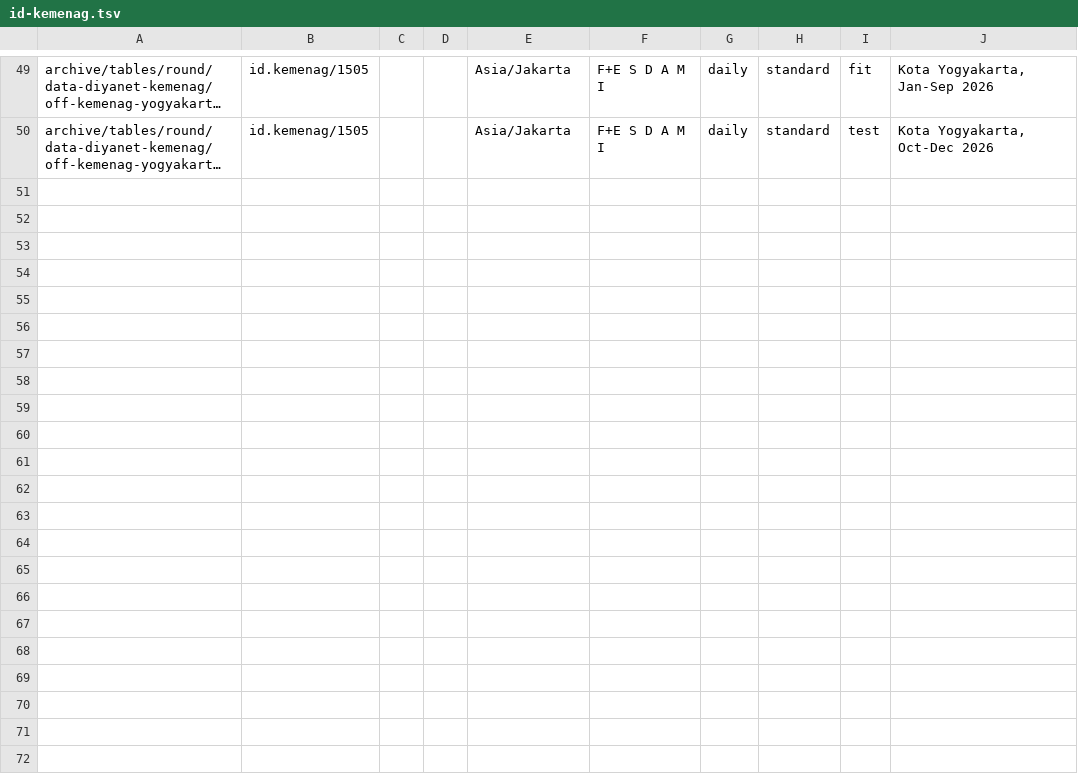
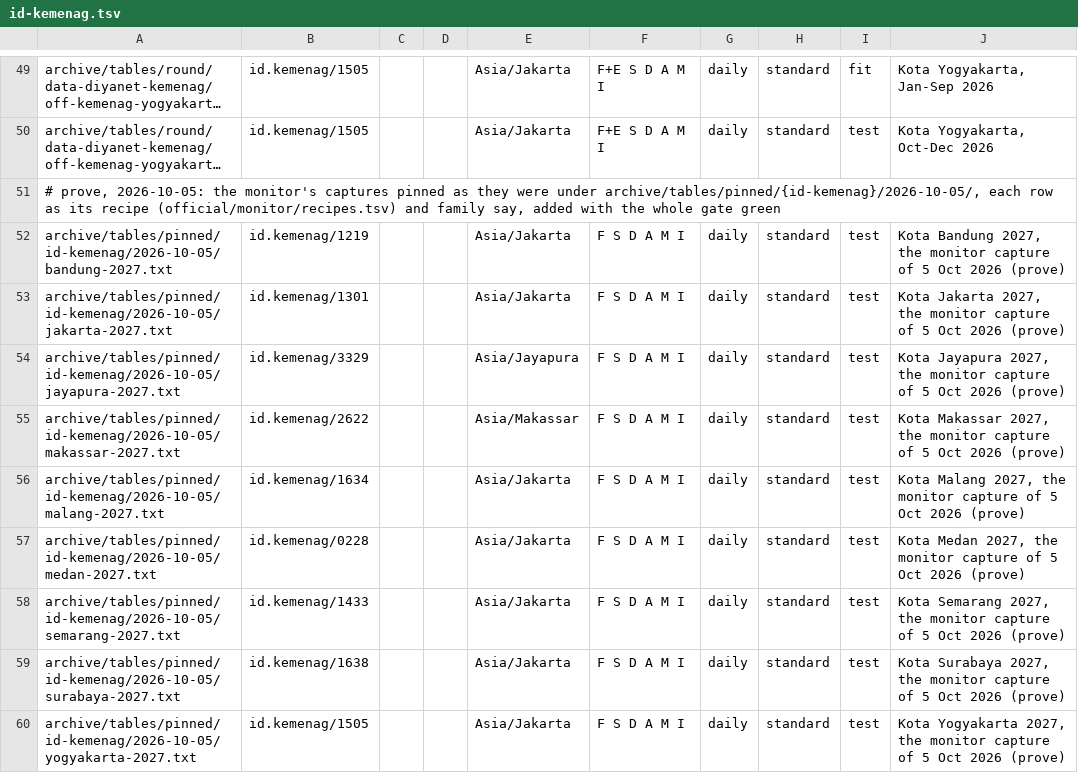
Before and after one commit to MohamedAbulgasem/Taqwa, a TSV file: tools/timetables/official/gate/id-kemenag.tsv, drawn as a sheet; only a part is shown, gaps mark what is left out; long unchanged cells end in …; the diff names each change by its address in the sheet, - before the commit and + after, or states it on an @@ line.

```diff
--- a/tools/timetables/official/gate/id-kemenag.tsv
+++ b/tools/timetables/official/gate/id-kemenag.tsv
+row 51: # prove, 2026-10-05: the monitor's captures pinned as they were under archive/tables/pinned/{id-kemenag}/2026-10-05/, each row as its recipe (official/monitor/recipes.tsv) and family say, added with the whole gate green
+row 52: archive/tables/pinned/id-kemenag/2026-10-05/bandung-2027.txt | id.kemenag/1219 |  |  | Asia/Jakarta | F S D A M I | daily | standard | test | Kota Bandung 2027, the monitor capture of 5 Oct 2026 (prove)
+row 53: archive/tables/pinned/id-kemenag/2026-10-05/jakarta-2027.txt | id.kemenag/1301 |  |  | Asia/Jakarta | F S D A M I | daily | standard | test | Kota Jakarta 2027, the monitor capture of 5 Oct 2026 (prove)
+row 54: archive/tables/pinned/id-kemenag/2026-10-05/jayapura-2027.txt | id.kemenag/3329 |  |  | Asia/Jayapura | F S D A M I | daily | standard | test | Kota Jayapura 2027, the monitor capture of 5 Oct 2026 (prove)
+row 55: archive/tables/pinned/id-kemenag/2026-10-05/makassar-2027.txt | id.kemenag/2622 |  |  | Asia/Makassar | F S D A M I | daily | standard | test | Kota Makassar 2027, the monitor capture of 5 Oct 2026 (prove)
+row 56: archive/tables/pinned/id-kemenag/2026-10-05/malang-2027.txt | id.kemenag/1634 |  |  | Asia/Jakarta | F S D A M I | daily | standard | test | Kota Malang 2027, the monitor capture of 5 Oct 2026 (prove)
+row 57: archive/tables/pinned/id-kemenag/2026-10-05/medan-2027.txt | id.kemenag/0228 |  |  | Asia/Jakarta | F S D A M I | daily | standard | test | Kota Medan 2027, the monitor capture of 5 Oct 2026 (prove)
+row 58: archive/tables/pinned/id-kemenag/2026-10-05/semarang-2027.txt | id.kemenag/1433 |  |  | Asia/Jakarta | F S D A M I | daily | standard | test | Kota Semarang 2027, the monitor capture of 5 Oct 2026 (prove)
+row 59: archive/tables/pinned/id-kemenag/2026-10-05/surabaya-2027.txt | id.kemenag/1638 |  |  | Asia/Jakarta | F S D A M I | daily | standard | test | Kota Surabaya 2027, the monitor capture of 5 Oct 2026 (prove)
+row 60: archive/tables/pinned/id-kemenag/2026-10-05/yogyakarta-2027.txt | id.kemenag/1505 |  |  | Asia/Jakarta | F S D A M I | daily | standard | test | Kota Yogyakarta 2027, the monitor capture of 5 Oct 2026 (prove)
```
Also changed, not shown: 16 other files.
